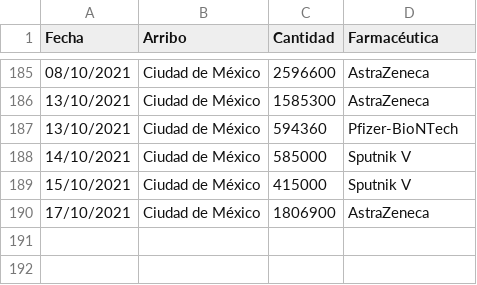
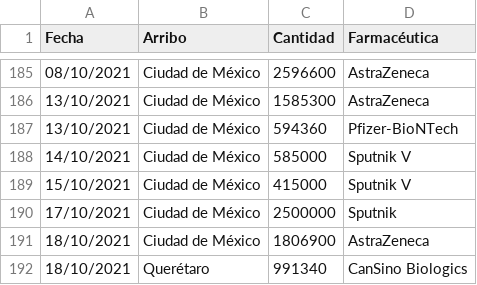
Before and after one commit to fdealbam/Vacunas, a CSV file: vacunasreport.csv, drawn as a sheet; only a part is shown, gaps mark what is left out.

Commit message:
Update vacunasreport.csv

```diff
--- a/vacunasreport.csv
+++ b/vacunasreport.csv
@@ -189,2 +189,4 @@ Fecha,Arribo,Cantidad,Farmacéutica
 15/10/2021,Ciudad de México,415000,Sputnik V
-17/10/2021,Ciudad de México,1806900,AstraZeneca
+17/10/2021,Ciudad de México,2500000,Sputnik
+18/10/2021,Ciudad de México,1806900,AstraZeneca
+18/10/2021,Querétaro,991340,CanSino Biologics
```
